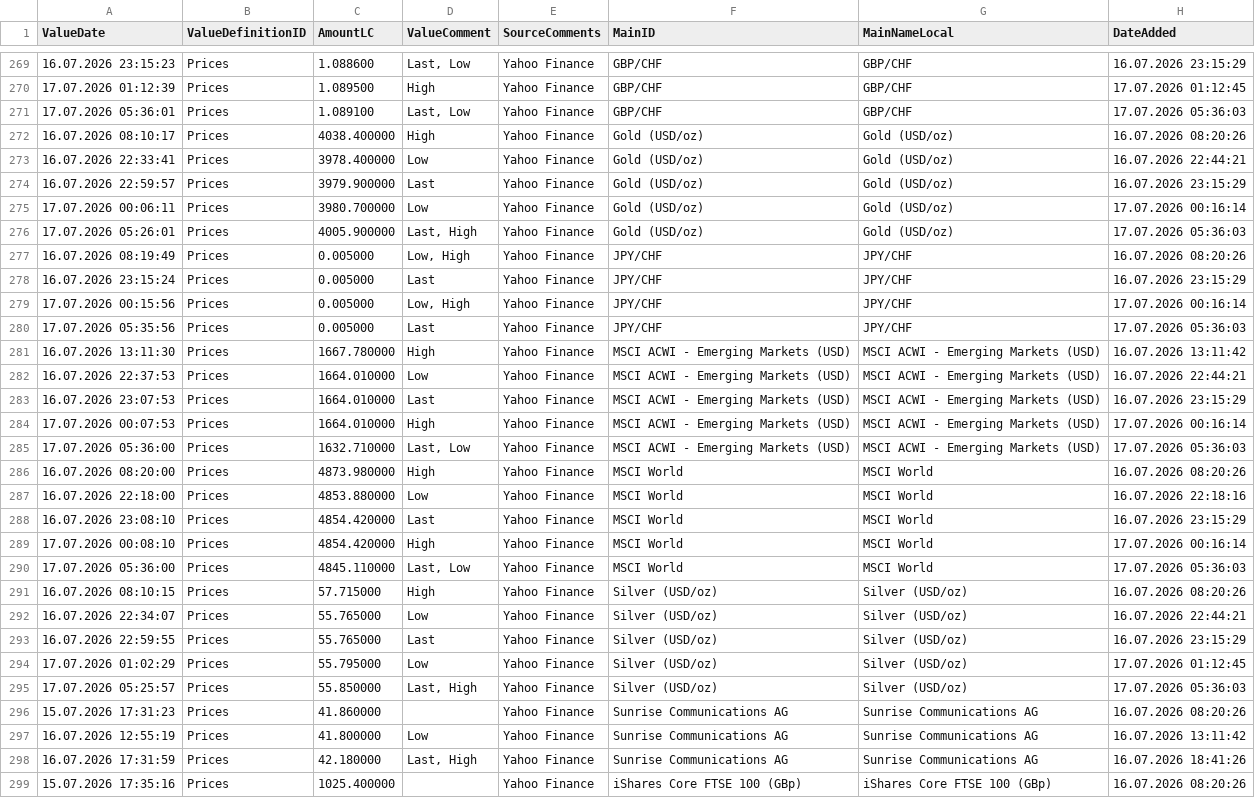
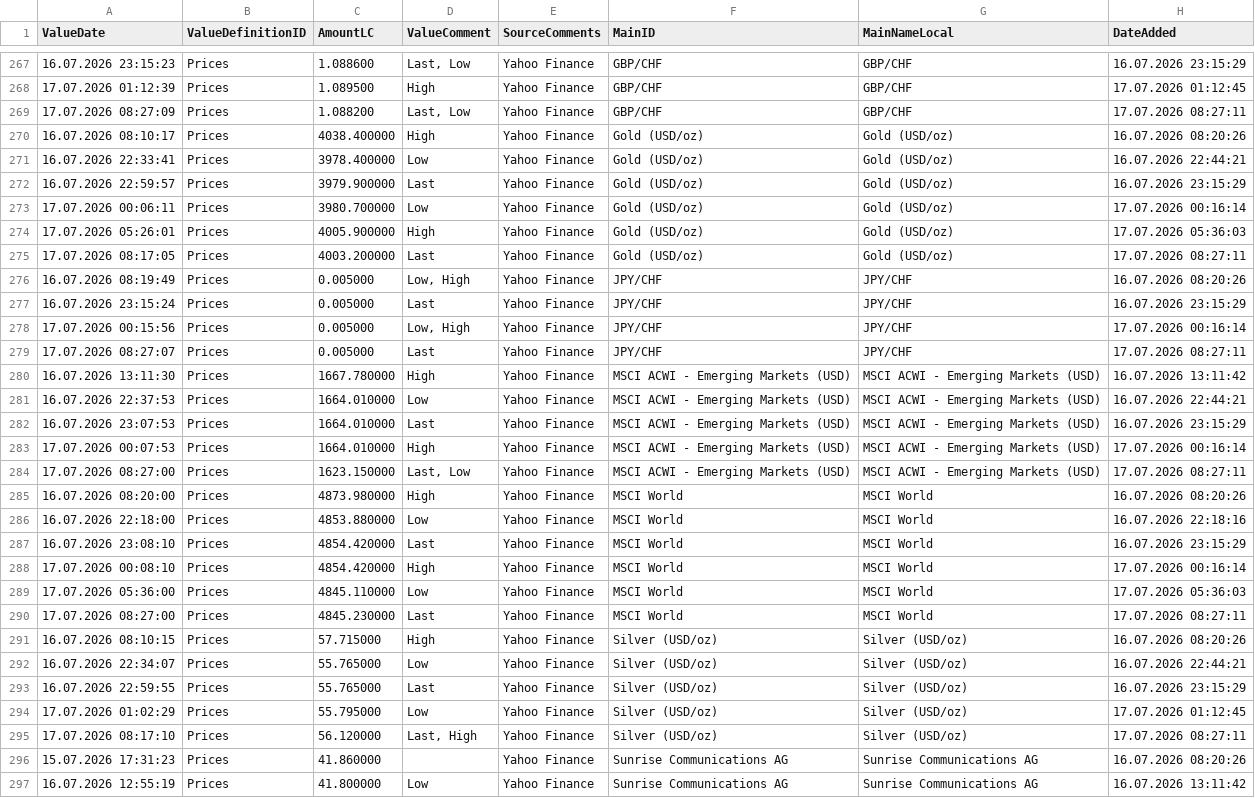
Before and after one commit to Munotstadt/financialdatacollector-public, a CSV file: all_data.csv, drawn as a sheet; only a part is shown, gaps mark what is left out; the shorter side is filled out with more unchanged rows; the diff covers the shown part only.

```diff
--- a/all_data.csv
+++ b/all_data.csv
@@ -270,3 +268,3 @@ ValueDate,ValueDefinitionID,AmountLC,ValueComment,SourceComments,MainID,MainName
 17.07.2026 01:12:39,Prices,1.089500,High,Yahoo Finance,GBP/CHF,GBP/CHF,17.07.2026 01:12:45
-17.07.2026 05:36:01,Prices,1.089100,"Last, Low",Yahoo Finance,GBP/CHF,GBP/CHF,17.07.2026 05:36:03
+17.07.2026 08:27:09,Prices,1.088200,"Last, Low",Yahoo Finance,GBP/CHF,GBP/CHF,17.07.2026 08:27:11
 16.07.2026 08:10:17,Prices,4038.400000,High,Yahoo Finance,Gold (USD/oz),Gold (USD/oz),16.07.2026 08:20:26
@@ -275,3 +273,4 @@ ValueDate,ValueDefinitionID,AmountLC,ValueComment,SourceComments,MainID,MainName
 17.07.2026 00:06:11,Prices,3980.700000,Low,Yahoo Finance,Gold (USD/oz),Gold (USD/oz),17.07.2026 00:16:14
-17.07.2026 05:26:01,Prices,4005.900000,"Last, High",Yahoo Finance,Gold (USD/oz),Gold (USD/oz),17.07.2026 05:36:03
+17.07.2026 05:26:01,Prices,4005.900000,High,Yahoo Finance,Gold (USD/oz),Gold (USD/oz),17.07.2026 05:36:03
+17.07.2026 08:17:05,Prices,4003.200000,Last,Yahoo Finance,Gold (USD/oz),Gold (USD/oz),17.07.2026 08:27:11
 16.07.2026 08:19:49,Prices,0.005000,"Low, High",Yahoo Finance,JPY/CHF,JPY/CHF,16.07.2026 08:20:26
@@ -279,3 +278,3 @@ ValueDate,ValueDefinitionID,AmountLC,ValueComment,SourceComments,MainID,MainName
 17.07.2026 00:15:56,Prices,0.005000,"Low, High",Yahoo Finance,JPY/CHF,JPY/CHF,17.07.2026 00:16:14
-17.07.2026 05:35:56,Prices,0.005000,Last,Yahoo Finance,JPY/CHF,JPY/CHF,17.07.2026 05:36:03
+17.07.2026 08:27:07,Prices,0.005000,Last,Yahoo Finance,JPY/CHF,JPY/CHF,17.07.2026 08:27:11
 16.07.2026 13:11:30,Prices,1667.780000,High,Yahoo Finance,MSCI ACWI - Emerging Markets (USD),MSCI ACWI - Emerging Markets (USD),16.07.2026 13:11:42
@@ -284,3 +283,3 @@ ValueDate,ValueDefinitionID,AmountLC,ValueComment,SourceComments,MainID,MainName
 17.07.2026 00:07:53,Prices,1664.010000,High,Yahoo Finance,MSCI ACWI - Emerging Markets (USD),MSCI ACWI - Emerging Markets (USD),17.07.2026 00:16:14
-17.07.2026 05:36:00,Prices,1632.710000,"Last, Low",Yahoo Finance,MSCI ACWI - Emerging Markets (USD),MSCI ACWI - Emerging Markets (USD),17.07.2026 05:36:03
+17.07.2026 08:27:00,Prices,1623.150000,"Last, Low",Yahoo Finance,MSCI ACWI - Emerging Markets (USD),MSCI ACWI - Emerging Markets (USD),17.07.2026 08:27:11
 16.07.2026 08:20:00,Prices,4873.980000,High,Yahoo Finance,MSCI World,MSCI World,16.07.2026 08:20:26
@@ -289,3 +288,4 @@ ValueDate,ValueDefinitionID,AmountLC,ValueComment,SourceComments,MainID,MainName
 17.07.2026 00:08:10,Prices,4854.420000,High,Yahoo Finance,MSCI World,MSCI World,17.07.2026 00:16:14
-17.07.2026 05:36:00,Prices,4845.110000,"Last, Low",Yahoo Finance,MSCI World,MSCI World,17.07.2026 05:36:03
+17.07.2026 05:36:00,Prices,4845.110000,Low,Yahoo Finance,MSCI World,MSCI World,17.07.2026 05:36:03
+17.07.2026 08:27:00,Prices,4845.230000,Last,Yahoo Finance,MSCI World,MSCI World,17.07.2026 08:27:11
 16.07.2026 08:10:15,Prices,57.715000,High,Yahoo Finance,Silver (USD/oz),Silver (USD/oz),16.07.2026 08:20:26
@@ -294,3 +294,3 @@ ValueDate,ValueDefinitionID,AmountLC,ValueComment,SourceComments,MainID,MainName
 17.07.2026 01:02:29,Prices,55.795000,Low,Yahoo Finance,Silver (USD/oz),Silver (USD/oz),17.07.2026 01:12:45
-17.07.2026 05:25:57,Prices,55.850000,"Last, High",Yahoo Finance,Silver (USD/oz),Silver (USD/oz),17.07.2026 05:36:03
+17.07.2026 08:17:10,Prices,56.120000,"Last, High",Yahoo Finance,Silver (USD/oz),Silver (USD/oz),17.07.2026 08:27:11
 15.07.2026 17:31:23,Prices,41.860000,,Yahoo Finance,Sunrise Communications AG,Sunrise Communications AG,16.07.2026 08:20:26
```
Also changed, not shown: 1 added row, 3 removed rows and 15 edited cells elsewhere in this file.
